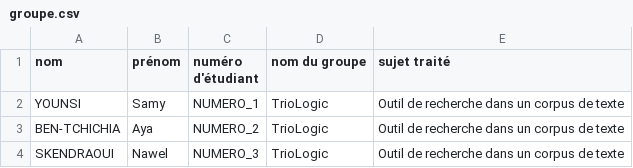
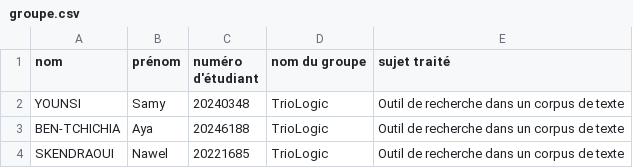
Before and after one commit to Samy-Younsi/Outil-de-recherche-dans-un-corpus-de-texte-python, a CSV file: groupe.csv, drawn as a sheet.

Commit message:
ajout groupe.csv

```diff
--- a/groupe.csv
+++ b/groupe.csv
@@ -1,4 +1,4 @@
 nom,prénom,numéro d'étudiant,nom du groupe,sujet traité
-YOUNSI,Samy,NUMERO_1,TrioLogic,Outil de recherche dans un corpus de texte
-BEN-TCHICHIA,Aya,NUMERO_2,TrioLogic,Outil de recherche dans un corpus de texte
-SKENDRAOUI,Nawel,NUMERO_3,TrioLogic,Outil de recherche dans un corpus de texte
+YOUNSI,Samy,20240348,TrioLogic,Outil de recherche dans un corpus de texte
+BEN-TCHICHIA,Aya,20246188,TrioLogic,Outil de recherche dans un corpus de texte
+SKENDRAOUI,Nawel,20221685,TrioLogic,Outil de recherche dans un corpus de texte
```
